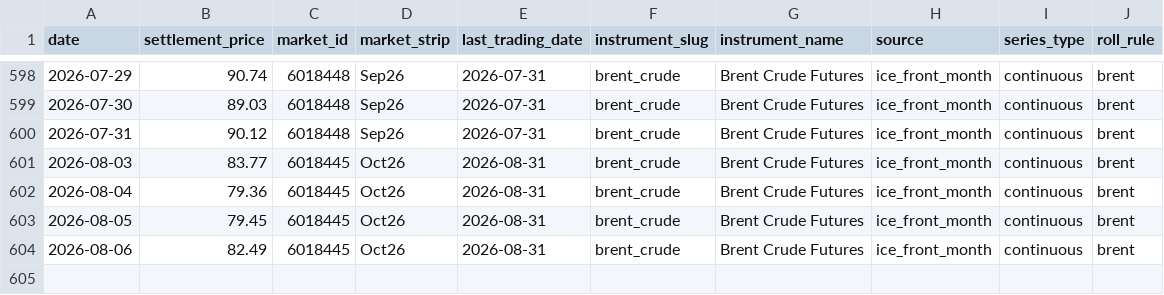
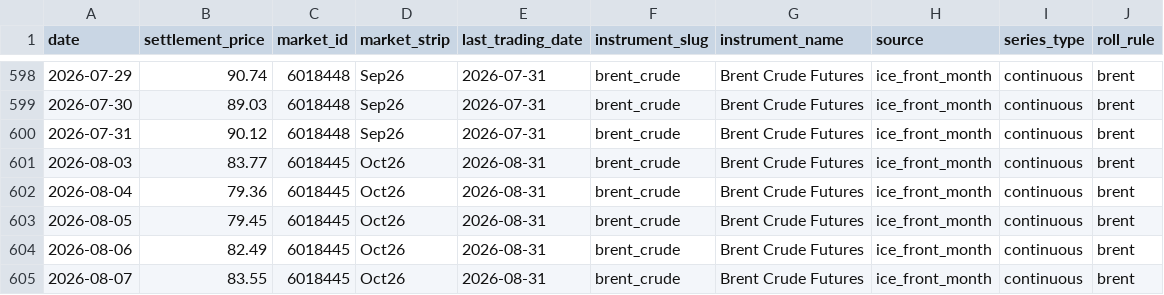
Before and after one commit to em-sig-git/ice-data-tracker, a CSV file: data/derived/brent_crude_front_month_ice.csv, drawn as a sheet; only a part is shown, gaps mark what is left out; the diff names each change by its address in the sheet, - before the commit and + after, or states it on an @@ line.

```diff
--- a/data/derived/brent_crude_front_month_ice.csv
+++ b/data/derived/brent_crude_front_month_ice.csv
+row 605: 2026-08-07 | 83.55 | 6018445 | Oct26 | 2026-08-31 | brent_crude | Brent Crude Futures | ice_front_month | continuous | brent
```
Also changed, not shown: data/derived/low_sulphur_gasoil_front_month_ice.csv, data/historical/brent_crude_historical.csv, 3 other files.
